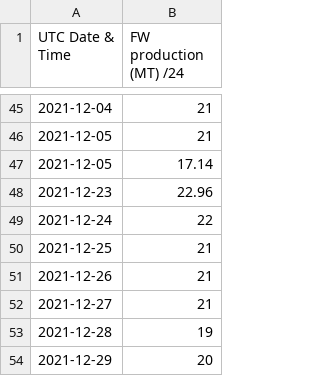
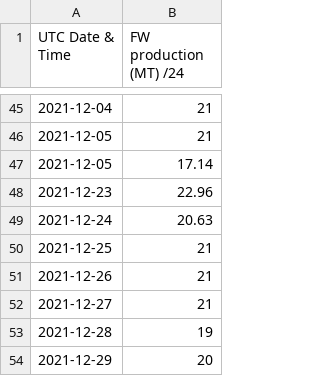
Before and after one commit to Yogi252000/GCL-SABARMATI, a CSV file: data15.csv, drawn as a sheet; only a part is shown, gaps mark what is left out.

Commit message:
Update data15.csv

```diff
--- a/data15.csv
+++ b/data15.csv
@@ -48,3 +48,3 @@ UTC Date & Time,FW production (MT) /24
 2021-12-23,22.96
-2021-12-24,22
+2021-12-24,20.63
 2021-12-25,21
```
